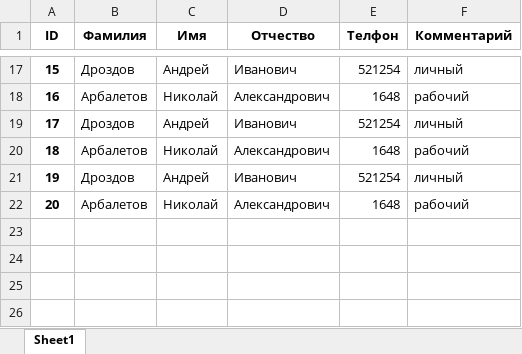
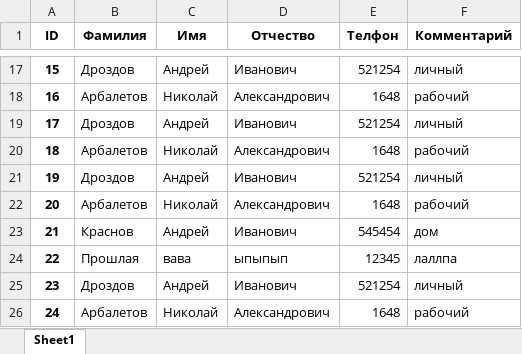
Before and after one commit to BestCat666/PY_homework_9, an Excel workbook: ex_3_phonebook/my_project.xlsx, sheet Sheet1, drawn as a sheet; only a part is shown, gaps mark what is left out; values as stored, in another font and other column widths than the file's, no borders; the diff names each change by its address in the sheet, - before the commit and + after, or states it on an @@ line.

```diff
--- a/ex_3_phonebook/my_project.xlsx (sheet Sheet1)
+++ b/ex_3_phonebook/my_project.xlsx (sheet Sheet1)
+row 23: 21 | Краснов | Андрей | Иванович | 545454 | дом
+row 24: 22 | Прошлая | вава | ыпыпып | 12345 | лаллпа
+row 25: 23 | Дроздов | Андрей | Иванович | 521254 | личный
+row 26: 24 | Арбалетов | Николай | Александрович | 1648 | рабочий
```
Also changed, not shown: 1 other file.
